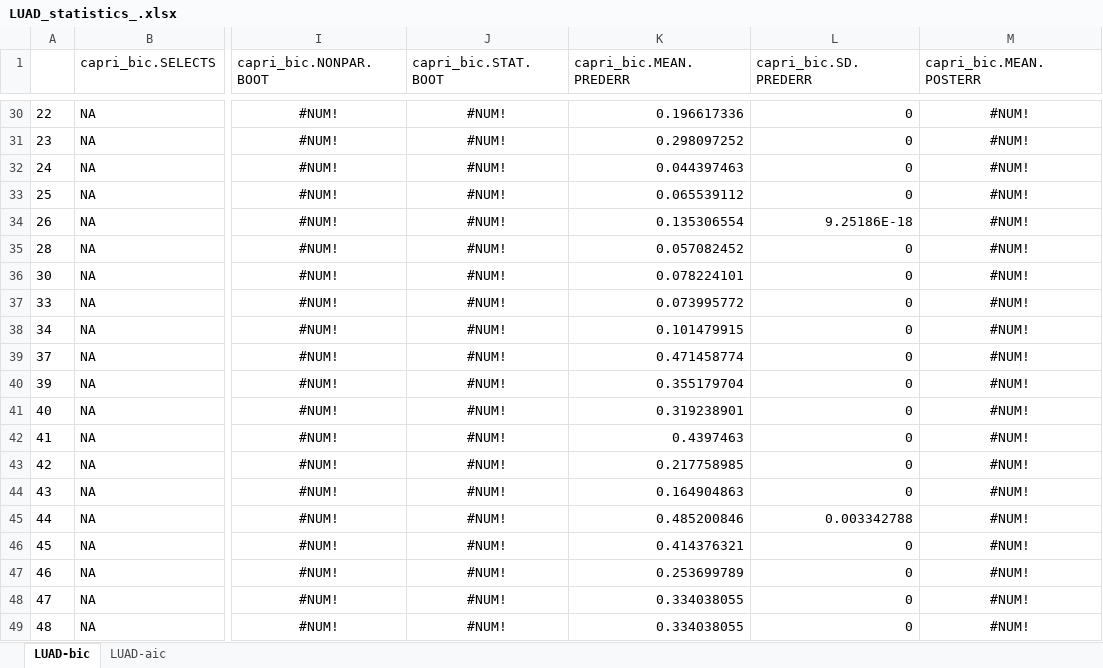
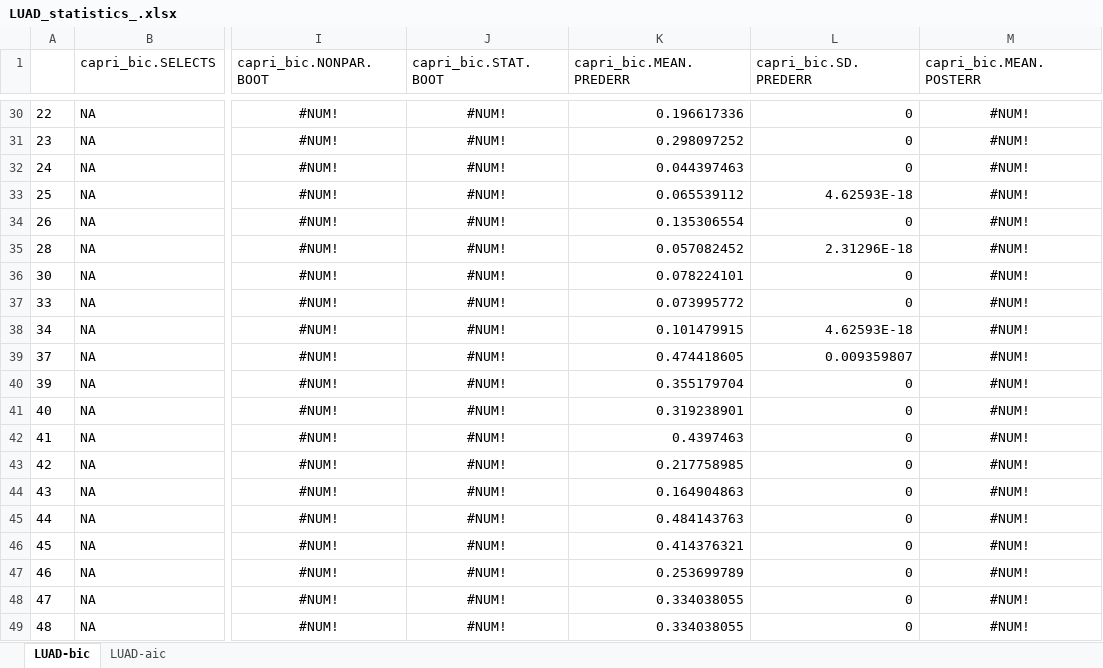
Before and after one commit to dlcgold/LUAD-PiCnIc, an Excel workbook: output/LUAD_statistics_.xlsx, sheet LUAD-bic, drawn as a sheet; only a part is shown, gaps mark what is left out; values as stored, in another font and other column widths than the file's, no borders; the diff covers the shown part only; the diff names each change by its address in the sheet, - before the commit and + after, or states it on an @@ line.

```diff
--- a/output/LUAD_statistics_.xlsx (sheet LUAD-bic)
+++ b/output/LUAD_statistics_.xlsx (sheet LUAD-bic)
-L33 (capri_bic.SD.PREDERR): 0
+L33 (capri_bic.SD.PREDERR): 4.62593E-18
-L34 (capri_bic.SD.PREDERR): 9.25186E-18
+L34 (capri_bic.SD.PREDERR): 0
-L35 (capri_bic.SD.PREDERR): 0
+L35 (capri_bic.SD.PREDERR): 2.31296E-18
-L38 (capri_bic.SD.PREDERR): 0
+L38 (capri_bic.SD.PREDERR): 4.62593E-18
-K39 (capri_bic.MEAN.PREDERR): 0.471458774
+K39 (capri_bic.MEAN.PREDERR): 0.474418605
-L39 (capri_bic.SD.PREDERR): 0
+L39 (capri_bic.SD.PREDERR): 0.009359807
-K45 (capri_bic.MEAN.PREDERR): 0.485200846
+K45 (capri_bic.MEAN.PREDERR): 0.484143763
-L45 (capri_bic.SD.PREDERR): 0.003342788
+L45 (capri_bic.SD.PREDERR): 0
```
Also changed, not shown: 8 added rows, 8 removed rows and 16 edited cells elsewhere in this sheet, sheet LUAD-aic, output/LUAD_statistics_acinar.xlsx, output/LUAD_statistics_nonmucinous.xlsx, 8 other files.
